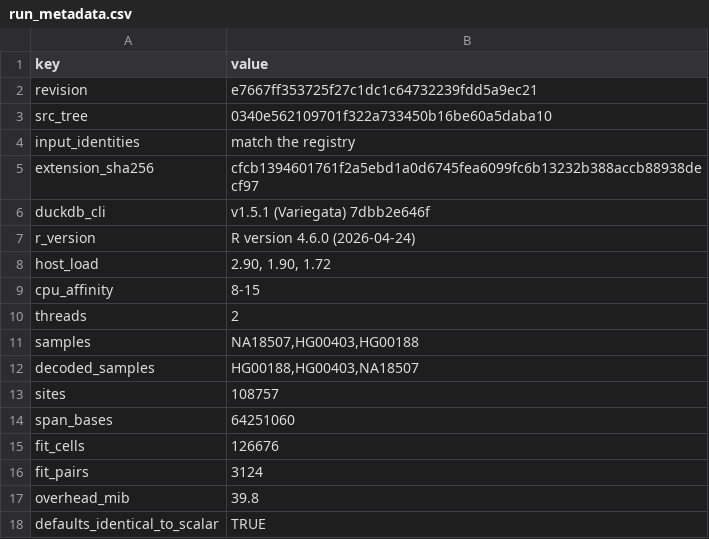
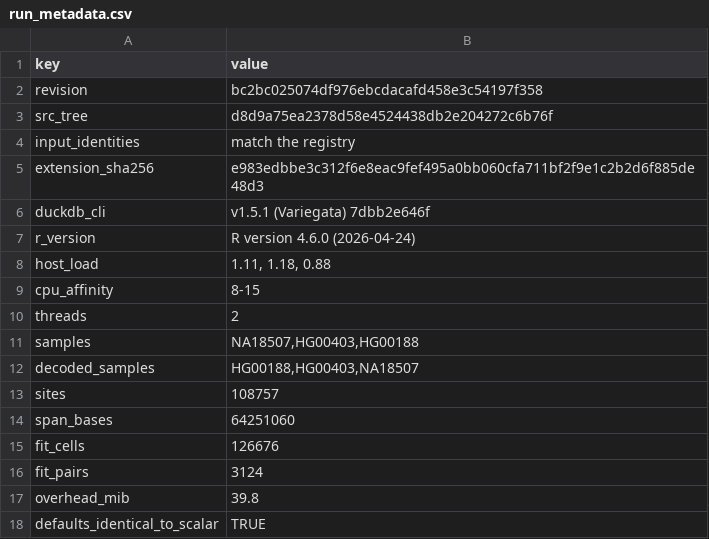
Before and after one commit to RGenomicsETL/duckhts, a CSV file: benchmarks/results/roh-fitted-emission/run_metadata.csv, drawn as a sheet.

```diff
--- a/benchmarks/results/roh-fitted-emission/run_metadata.csv
+++ b/benchmarks/results/roh-fitted-emission/run_metadata.csv
@@ -1,9 +1,9 @@
 "key","value"
-"revision","e7667ff353725f27c1dc1c64732239fdd5a9ec21"
-"src_tree","0340e562109701f322a733450b16be60a5daba10"
+"revision","bc2bc025074df976ebcdacafd458e3c54197f358"
+"src_tree","d8d9a75ea2378d58e4524438db2e204272c6b76f"
 "input_identities","match the registry"
-"extension_sha256","cfcb1394601761f2a5ebd1a0d6745fea6099fc6b13232b388accb88938decf97"
+"extension_sha256","e983edbbe3c312f6e8eac9fef495a0bb060cfa711bf2f9e1c2b2d6f885de48d3"
 "duckdb_cli","v1.5.1 (Variegata) 7dbb2e646f"
 "r_version","R version 4.6.0 (2026-04-24)"
-"host_load","2.90, 1.90, 1.72"
+"host_load","1.11, 1.18, 0.88"
 "cpu_affinity","8-15"
```
Also changed, not shown: benchmarks/results/roh-fitted-emission/decode_parameters.csv, benchmarks/results/roh-fitted-emission/observations.csv, 4 other files.
